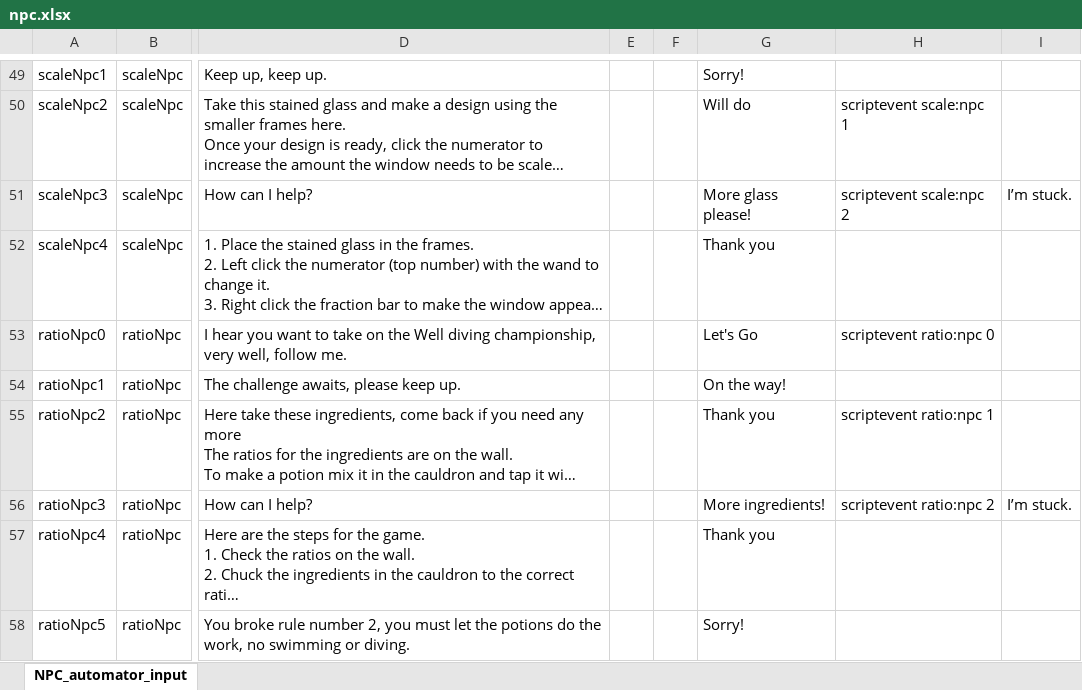
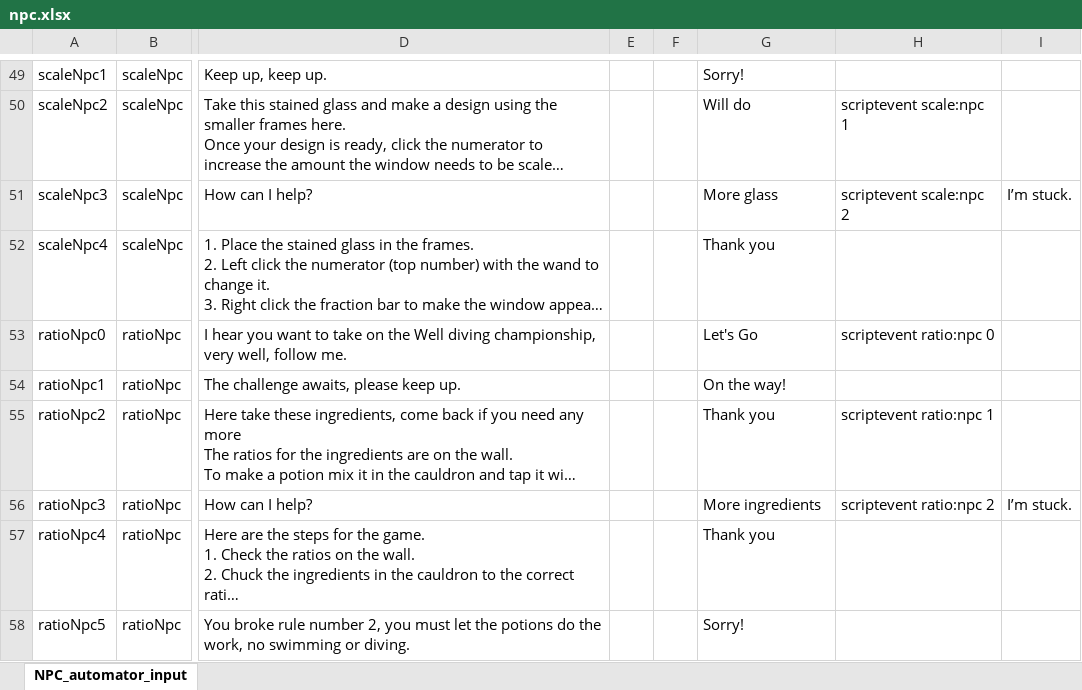
Before and after one commit to BlockBuilderJoe/CambridgeMathsChallenge, an Excel workbook: npc/npc.xlsx, sheet NPC_automator_input, drawn as a sheet; only a part is shown, gaps mark what is left out; long unchanged cells end in …; values as stored, in another font and other column widths than the file's, no borders; the diff names each change by its address in the sheet, - before the commit and + after, or states it on an @@ line.

Commit message:
Update npc.xlsx
Minor NPC dialogue changes

```diff
--- a/npc/npc.xlsx (sheet NPC_automator_input)
+++ b/npc/npc.xlsx (sheet NPC_automator_input)
-G51: More glass please!
+G51: More glass
-G56: More ingredients!
+G56: More ingredients
```
